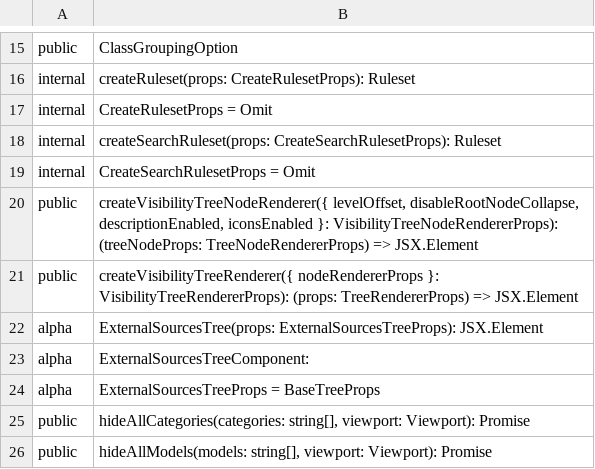
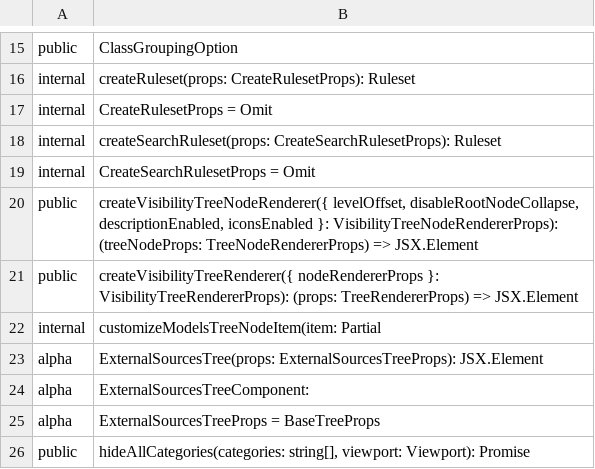
Before and after one commit to iTwin/viewer-components-react, a CSV file: common/api/summary/tree-widget-react.exports.csv, drawn as a sheet; only a part is shown, gaps mark what is left out; the shorter side is filled out with more unchanged rows.

Commit message:
Tree widget: Update rulesets (#575)
* Update category and models tree rulesets

* rush change

```diff
--- a/common/api/summary/tree-widget-react.exports.csv
+++ b/common/api/summary/tree-widget-react.exports.csv
@@ -21,2 +21,3 @@ public;createVisibilityTreeNodeRenderer({ levelOffset, disableRootNodeCollapse,
 public;createVisibilityTreeRenderer({ nodeRendererProps }: VisibilityTreeRendererProps): (props: TreeRendererProps) => JSX.Element
+internal;customizeModelsTreeNodeItem(item: Partial
 alpha;ExternalSourcesTree(props: ExternalSourcesTreeProps): JSX.Element
```
Also changed, not shown: 8 other files.
